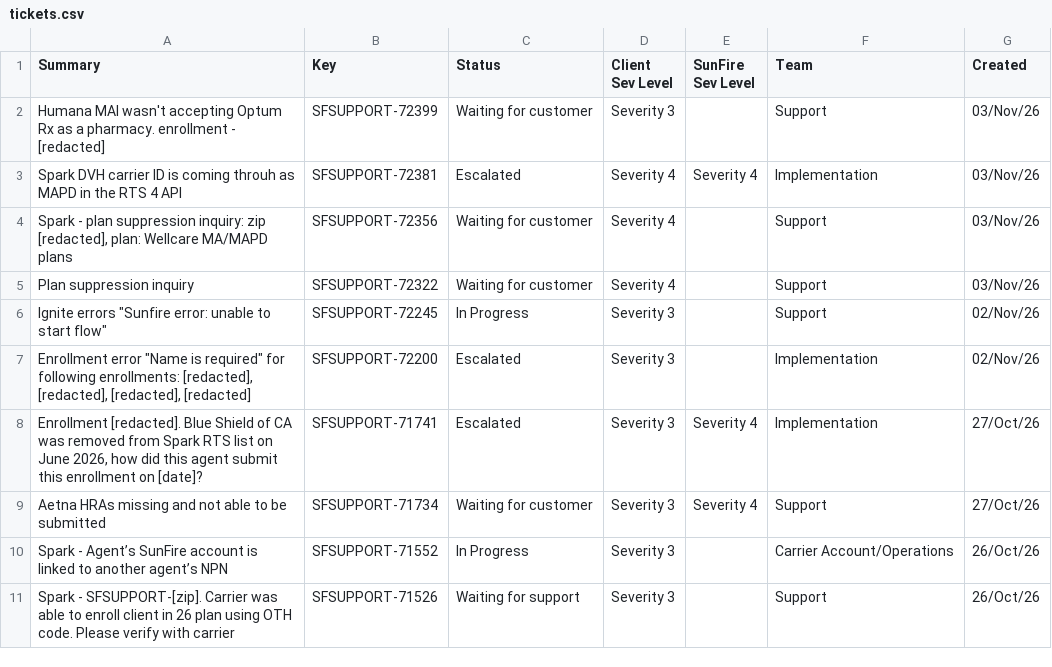
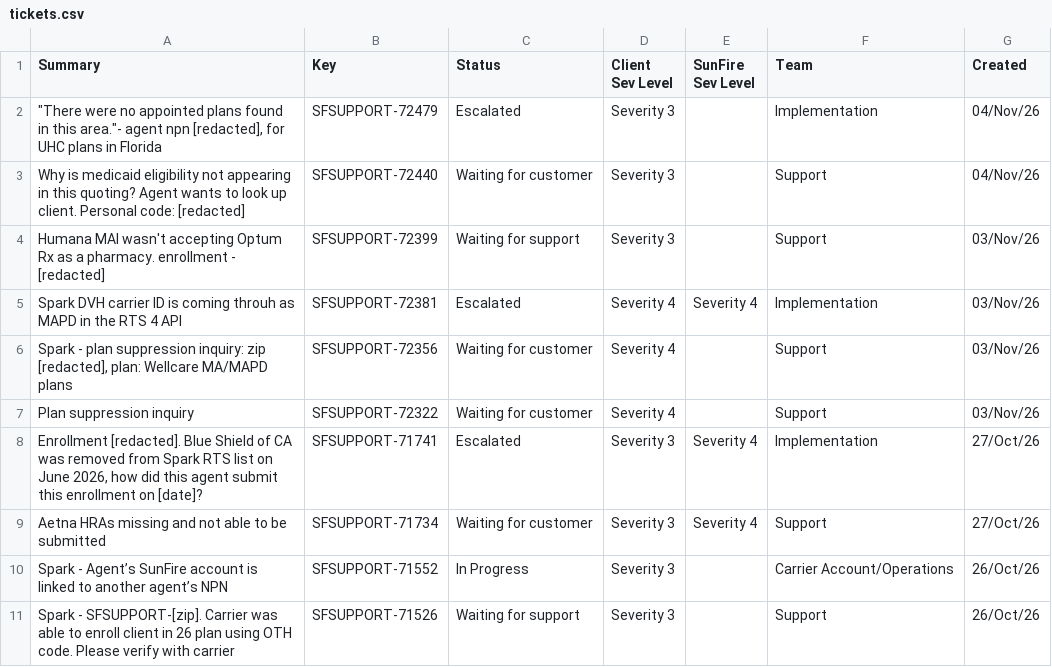
Before and after one commit to Spark-Advisors/sunfire-ticket-dashboard, a CSV file: tickets.csv, drawn as a sheet; only a part is shown; the diff covers the shown part only.

Commit message:
Refresh de-identified SunFire ticket snapshot (31 rows, 2026-11-05)
Daily refresh from the dashboard export. Reviewed line by line; removed one
free-text first name ("Dustin" in SFSUPPORT-70677) that the automated scrub
missed. All other identifiers already redacted. 2 new tickets (72479, 72440);
several prior tickets closed/dropped off the export since 11/4.

```diff
--- a/tickets.csv
+++ b/tickets.csv
@@ -1,3 +1,5 @@
 "Summary","Key","Status","Client Sev Level","SunFire Sev Level","Team","Created"
-"Humana MAI wasn't accepting Optum Rx as a pharmacy. enrollment - [redacted]","SFSUPPORT-72399","Waiting for customer","Severity 3","","Support","03/Nov/26"
+"""There were no appointed plans found in this area.""- agent npn [redacted], for UHC plans in Florida","SFSUPPORT-72479","Escalated","Severity 3","","Implementation","04/Nov/26"
+"Why is medicaid eligibility not appearing in this quoting? Agent wants to look up client. Personal code: [redacted]","SFSUPPORT-72440","Waiting for customer","Severity 3","","Support","04/Nov/26"
+"Humana MAI wasn't accepting Optum Rx as a pharmacy. enrollment - [redacted]","SFSUPPORT-72399","Waiting for support","Severity 3","","Support","03/Nov/26"
 "Spark DVH carrier ID is coming throuh as MAPD in the RTS 4 API","SFSUPPORT-72381","Escalated","Severity 4","Severity 4","Implementation","03/Nov/26"
@@ -5,4 +7,2 @@
 "Plan suppression inquiry","SFSUPPORT-72322","Waiting for customer","Severity 4","","Support","03/Nov/26"
-"Ignite errors ""Sunfire error: unable to start flow""","SFSUPPORT-72245","In Progress","Severity 3","","Support","02/Nov/26"
-"Enrollment error ""Name is required"" for following enrollments: [redacted], [redacted], [redacted], [redacted]","SFSUPPORT-72200","Escalated","Severity 3","","Implementation","02/Nov/26"
 "Enrollment [redacted]. Blue Shield of CA was removed from Spark RTS list on June 2026, how did this agent submit this enrollment on [date]?","SFSUPPORT-71741","Escalated","Severity 3","Severity 4","Implementation","27/Oct/26"
```
Also changed, not shown: 8 removed rows elsewhere in this file.
